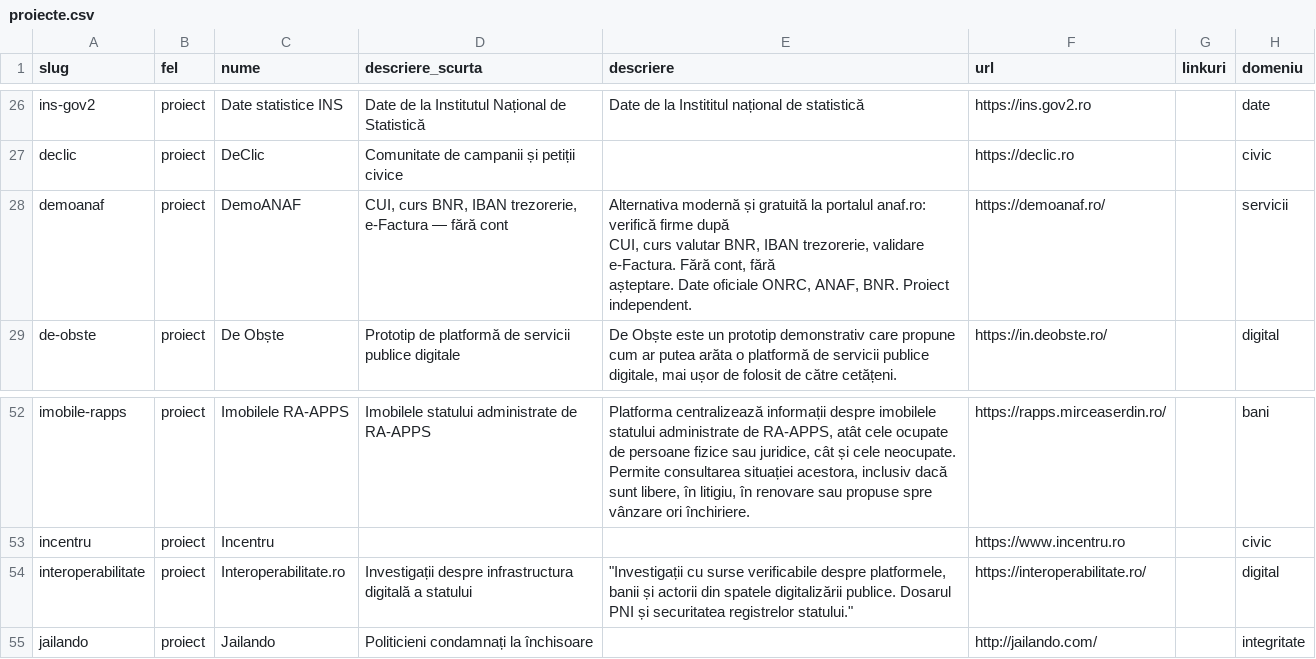
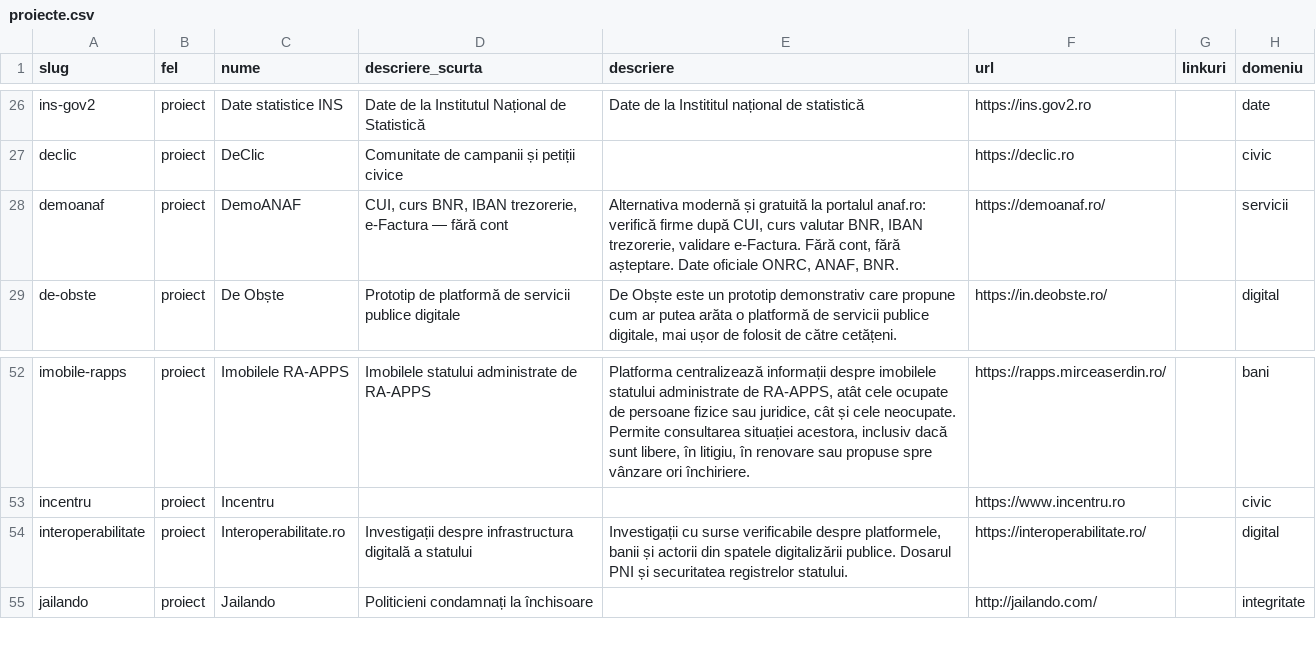
Before and after one commit to gov2-ro/awesome-civtech-ro, a CSV file: data/proiecte.csv, drawn as a sheet; only a part is shown, gaps mark what is left out; the diff names each change by its address in the sheet, - before the commit and + after, or states it on an @@ line.

```diff
--- a/data/proiecte.csv
+++ b/data/proiecte.csv
-E28 (descriere): …ANAF, BNR. Proiect independent.
+E28 (descriere): …ANAF, BNR.
-E54 (descriere): "Investigații cu surse verificabile despre platformele, banii și actorii din spatele digitalizării publice. Dosarul PNI și securitatea registrelor statului."
+E54 (descriere): Investigații cu surse verificabile despre platformele, banii și actorii din spatele digitalizării publice. Dosarul PNI și securitatea registrelor statului.
```
Also changed, not shown: data/orgs.csv.
